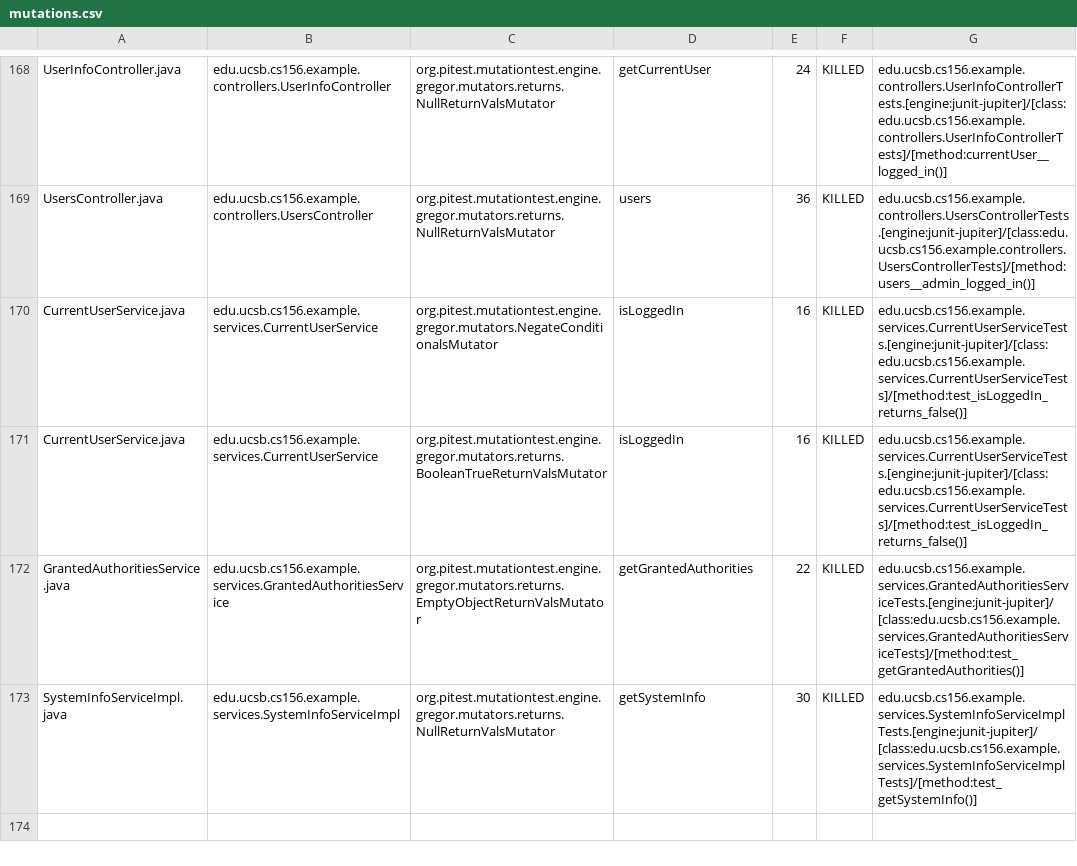
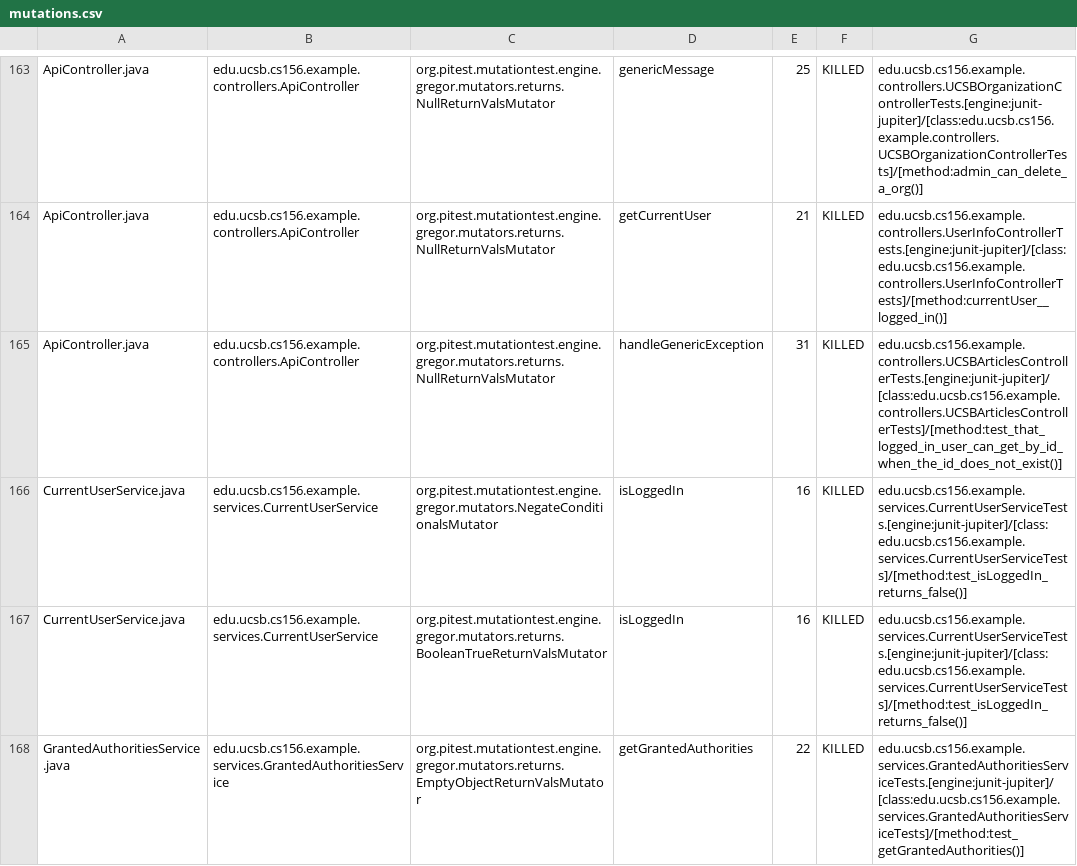
Before and after one commit to ucsb-cs156-w24/team03-w24-4pm-1, a CSV file: pitest/mutations.csv, drawn as a sheet; only a part is shown, gaps mark what is left out; the shorter side is filled out with more unchanged rows; addresses are those after the commit; the diff covers the shown part only; the diff names each change by its address in the sheet, - before the commit and + after, or states it on an @@ line.

Commit message:
Deploying to gh-pages from @ ucsb-cs156-w24/team03-w24-4pm-1@01802a3913a9f06bbc385cd2b6303298d4c922bd 🚀

```diff
--- a/pitest/mutations.csv
+++ b/pitest/mutations.csv
-A163: UserInfoController.java
+A163: ApiController.java
-B163: edu.ucsb.cs156.example.controllers.UserInfoController
+B163: edu.ucsb.cs156.example.controllers.ApiController
-D163: getCurrentUser
+D163: genericMessage
-E163: 24
+E163: 25
-G163: edu.ucsb.cs156.example.controllers.UserInfoControllerTests.[engine:junit-jupiter]/[class:edu.ucsb.cs156.example.controllers.UserInfoControllerTests]/[method:currentUser__logged_in()]
+G163: edu.ucsb.cs156.example.controllers.UCSBOrganizationControllerTests.[engine:junit-jupiter]/[class:edu.ucsb.cs156.example.controllers.UCSBOrganizationControllerTests]/[method:admin_can_delete_a_org()]
@@ row 2 moved to row 164: ApiController.java @@
-A165: UsersController.java
+A165: ApiController.java
-B165: edu.ucsb.cs156.example.controllers.UsersController
+B165: edu.ucsb.cs156.example.controllers.ApiController
-D165: users
+D165: handleGenericException
-E165: 36
+E165: 31
-G165: edu.ucsb.cs156.example.controllers.UsersControllerTests.[engine:junit-jupiter]/[class:edu.ucsb.cs156.example.controllers.UsersControllerTests]/[method:users__admin_logged_in()]
+G165: edu.ucsb.cs156.example.controllers.UCSBArticlesControllerTests.[engine:junit-jupiter]/[class:edu.ucsb.cs156.example.controllers.UCSBArticlesControllerTests]/[method:test_that_logged_in_user_can_get_by_id_when_the_id_does_not_exist()]
```
Also changed, not shown: 2 added rows, 2 removed rows, 87 moved rows and 4 edited cells elsewhere in this file, 18 other files.
